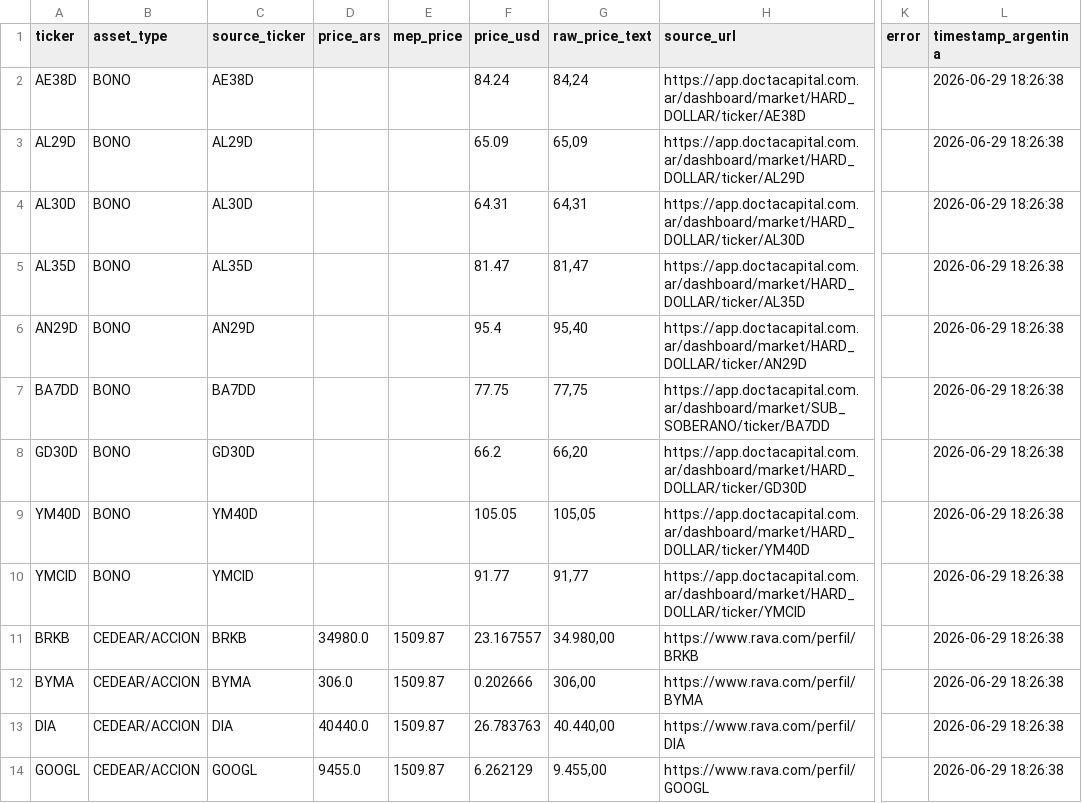
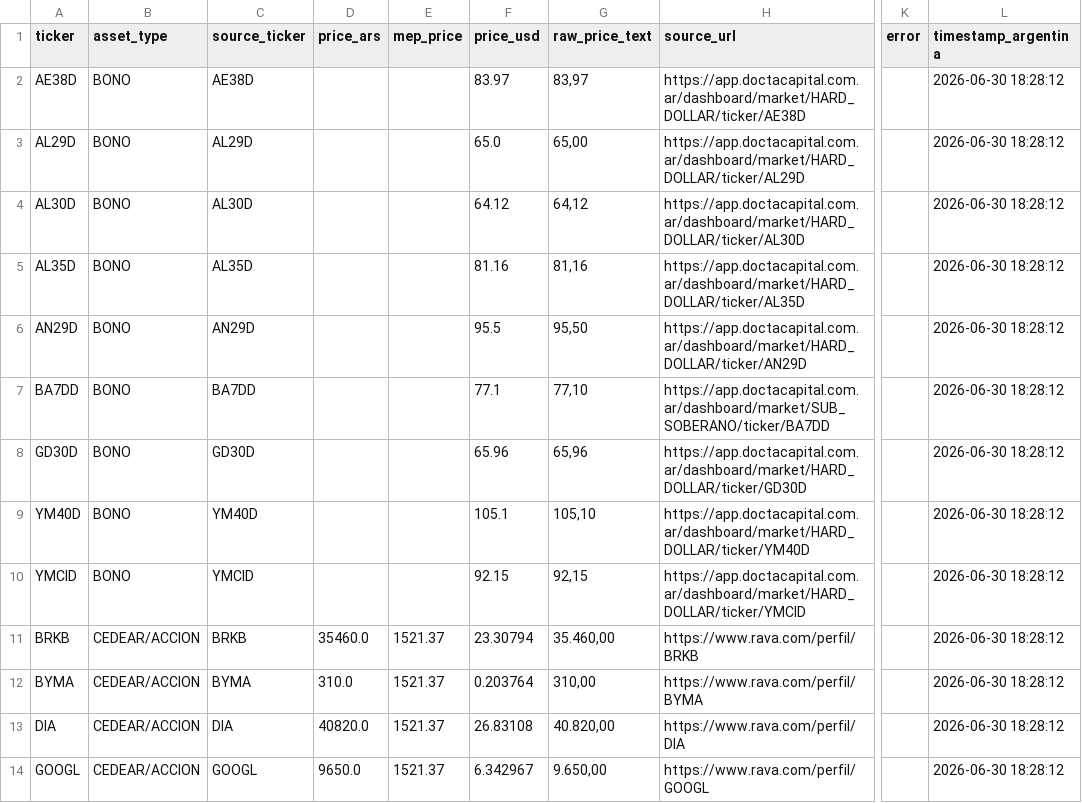
Before and after one commit to Decas/precio_activos, a CSV file: closing_prices.csv, drawn as a sheet; only a part is shown, gaps mark what is left out; the diff covers the shown part only; the diff names each change by its address in the sheet, - before the commit and + after, or states it on an @@ line.

```diff
--- a/closing_prices.csv
+++ b/closing_prices.csv
-F2 (price_usd): 84.24
+F2 (price_usd): 83.97
-G2 (raw_price_text): 84,24
+G2 (raw_price_text): 83,97
-L2:L14 (timestamp_argentina): 2026-06-29 18:26:38
+L2:L14 (timestamp_argentina): 2026-06-30 18:28:12
-F3 (price_usd): 65.09
+F3 (price_usd): 65.0
-G3 (raw_price_text): 65,09
+G3 (raw_price_text): 65,00
-F4 (price_usd): 64.31
+F4 (price_usd): 64.12
-G4 (raw_price_text): 64,31
+G4 (raw_price_text): 64,12
-F5 (price_usd): 81.47
+F5 (price_usd): 81.16
-G5 (raw_price_text): 81,47
+G5 (raw_price_text): 81,16
-F6 (price_usd): 95.4
+F6 (price_usd): 95.5
-G6 (raw_price_text): 95,40
+G6 (raw_price_text): 95,50
-F7 (price_usd): 77.75
+F7 (price_usd): 77.1
-G7 (raw_price_text): 77,75
+G7 (raw_price_text): 77,10
-F8 (price_usd): 66.2
+F8 (price_usd): 65.96
-G8 (raw_price_text): 66,20
+G8 (raw_price_text): 65,96
-F9 (price_usd): 105.05
+F9 (price_usd): 105.1
-G9 (raw_price_text): 105,05
+G9 (raw_price_text): 105,10
-F10 (price_usd): 91.77
+F10 (price_usd): 92.15
-G10 (raw_price_text): 91,77
+G10 (raw_price_text): 92,15
-D11 (price_ars): 34980.0
+D11 (price_ars): 35460.0
-E11:E14 (mep_price): 1509.87
+E11:E14 (mep_price): 1521.37
-F11 (price_usd): 23.167557
+F11 (price_usd): 23.30794
-G11 (raw_price_text): 34.980,00
+G11 (raw_price_text): 35.460,00
-D12 (price_ars): 306.0
+D12 (price_ars): 310.0
-F12 (price_usd): 0.202666
+F12 (price_usd): 0.203764
-G12 (raw_price_text): 306,00
+G12 (raw_price_text): 310,00
-D13 (price_ars): 40440.0
+D13 (price_ars): 40820.0
-F13 (price_usd): 26.783763
+F13 (price_usd): 26.83108
-G13 (raw_price_text): 40.440,00
+G13 (raw_price_text): 40.820,00
-D14 (price_ars): 9455.0
+D14 (price_ars): 9650.0
-F14 (price_usd): 6.262129
+F14 (price_usd): 6.342967
-G14 (raw_price_text): 9.455,00
+G14 (raw_price_text): 9.650,00
```
Also changed, not shown: 55 edited cells elsewhere in this file.
